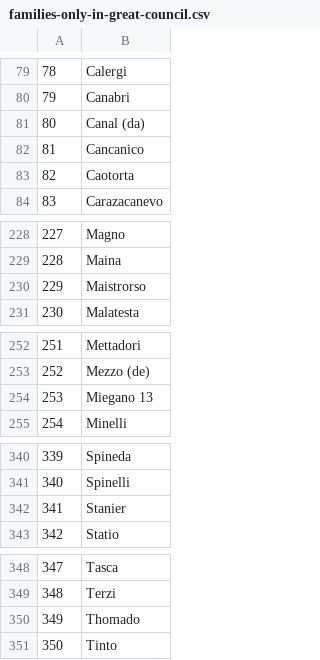
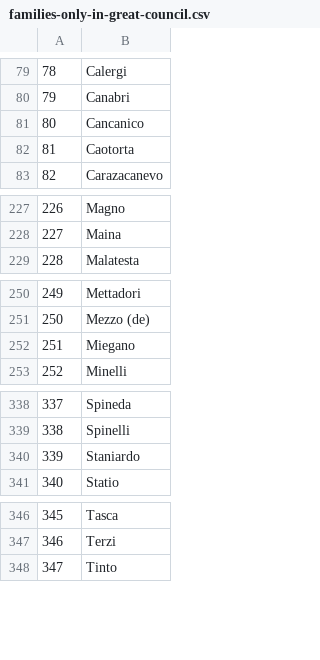
Before and after one commit to JJ/serrata-families, a CSV file: data/families-only-in-great-council.csv, drawn as a sheet; only a part is shown, gaps mark what is left out; removed rows and columns are numbered as before the commit, all else as after; the diff names each change by its address in the sheet, - before the commit and + after, or states it on an @@ line.

```diff
--- a/data/families-only-in-great-council.csv
+++ b/data/families-only-in-great-council.csv
-row 81: 80 | Canal (da)
@@ column A renumbered from row 81 down @@
-row 230: 229 | Maistrorso
-B252: Miegano 13
+B252: Miegano
-B340: Stanier
+B340: Staniardo
-row 350: 349 | Thomado
```
Also changed, not shown: data/families-only-in-colleganza.csv, data/families-post-1261.csv, 3 other files.
